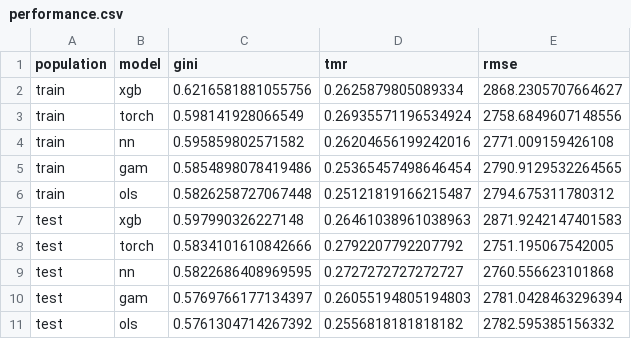
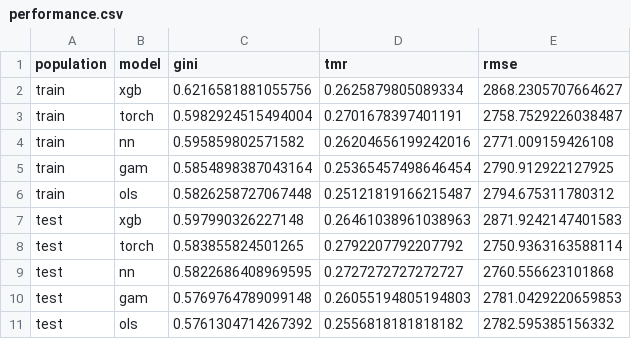
Before and after one commit to walkerjameschris/loss-model, a CSV file: data/performance.csv, drawn as a sheet.

```diff
--- a/data/performance.csv
+++ b/data/performance.csv
@@ -2,10 +2,10 @@ population,model,gini,tmr,rmse
 train,xgb,0.6216581881055756,0.2625879805089334,2868.2305707664627
-train,torch,0.598141928066549,0.26935571196534924,2758.6849607148556
+train,torch,0.5982924515494004,0.2701678397401191,2758.7529226038487
 train,nn,0.595859802571582,0.26204656199242016,2771.009159426108
-train,gam,0.5854898078419486,0.25365457498646454,2790.9129532264565
+train,gam,0.5854898387043164,0.25365457498646454,2790.912922127925
 train,ols,0.5826258727067448,0.25121819166215487,2794.675311780312
 test,xgb,0.597990326227148,0.26461038961038963,2871.9242147401583
-test,torch,0.5834101610842666,0.2792207792207792,2751.195067542005
+test,torch,0.583855824501265,0.2792207792207792,2750.9363163588114
 test,nn,0.5822686408969595,0.2727272727272727,2760.556623101868
-test,gam,0.5769766177134397,0.26055194805194803,2781.0428463296394
+test,gam,0.5769764789099148,0.26055194805194803,2781.0429220659853
 test,ols,0.5761304714267392,0.2556818181818182,2782.595385156332
```
Also changed, not shown: 7 other files.
